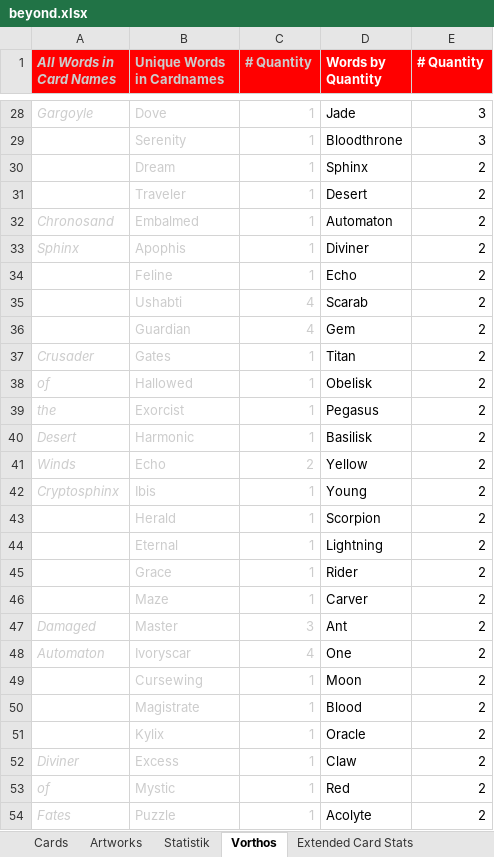
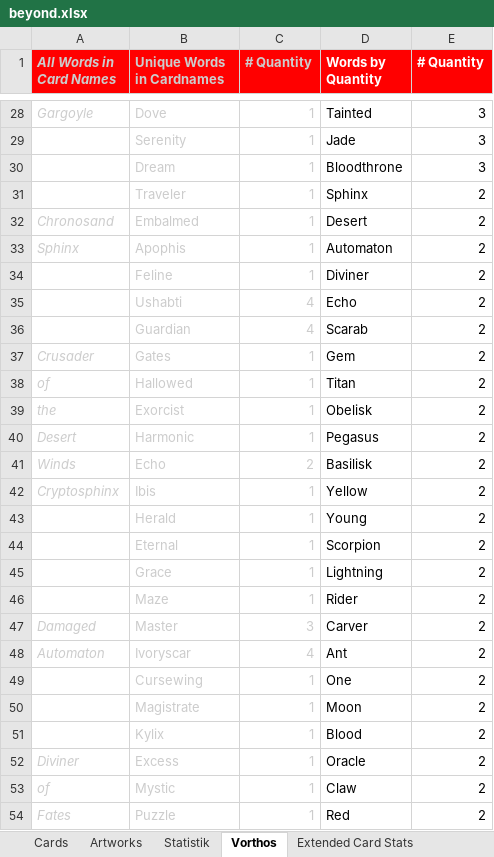
Before and after one commit to nonbiristudios/shardsofbeyond, an Excel workbook: workspace/card-data/beyond.xlsx, sheet Vorthos, drawn as a sheet; only a part is shown, gaps mark what is left out; values as stored, in another font and other column widths than the file's, no borders; charts and pictures not drawn; the diff covers the shown part only; the diff names each change by its address in the sheet, - before the commit and + after, or states it on an @@ line.

```diff
--- a/workspace/card-data/beyond.xlsx (sheet Vorthos)
+++ b/workspace/card-data/beyond.xlsx (sheet Vorthos)
-D28 (Words by Quantity): Jade
+D28 (Words by Quantity): Tainted
-D29 (Words by Quantity): Bloodthrone
+D29 (Words by Quantity): Jade
-D30 (Words by Quantity): Sphinx
+D30 (Words by Quantity): Bloodthrone
-E30 (# Quantity): 2
+E30 (# Quantity): 3
-D31 (Words by Quantity): Desert
+D31 (Words by Quantity): Sphinx
-D32 (Words by Quantity): Automaton
+D32 (Words by Quantity): Desert
-D33 (Words by Quantity): Diviner
+D33 (Words by Quantity): Automaton
-D34 (Words by Quantity): Echo
+D34 (Words by Quantity): Diviner
-D35 (Words by Quantity): Scarab
+D35 (Words by Quantity): Echo
-D36 (Words by Quantity): Gem
+D36 (Words by Quantity): Scarab
-D37 (Words by Quantity): Titan
+D37 (Words by Quantity): Gem
-D38 (Words by Quantity): Obelisk
+D38 (Words by Quantity): Titan
-D39 (Words by Quantity): Pegasus
+D39 (Words by Quantity): Obelisk
-D40 (Words by Quantity): Basilisk
+D40 (Words by Quantity): Pegasus
-D41 (Words by Quantity): Yellow
+D41 (Words by Quantity): Basilisk
-D42 (Words by Quantity): Young
+D42 (Words by Quantity): Yellow
-D43 (Words by Quantity): Scorpion
+D43 (Words by Quantity): Young
-D44 (Words by Quantity): Lightning
+D44 (Words by Quantity): Scorpion
-D45 (Words by Quantity): Rider
+D45 (Words by Quantity): Lightning
-D46 (Words by Quantity): Carver
+D46 (Words by Quantity): Rider
-D47 (Words by Quantity): Ant
+D47 (Words by Quantity): Carver
-D48 (Words by Quantity): One
+D48 (Words by Quantity): Ant
-D49 (Words by Quantity): Moon
+D49 (Words by Quantity): One
-D50 (Words by Quantity): Blood
+D50 (Words by Quantity): Moon
-D51 (Words by Quantity): Oracle
+D51 (Words by Quantity): Blood
-D52 (Words by Quantity): Claw
+D52 (Words by Quantity): Oracle
-D53 (Words by Quantity): Red
+D53 (Words by Quantity): Claw
-D54 (Words by Quantity): Acolyte
+D54 (Words by Quantity): Red
```
Also changed, not shown: 155 added rows, 36 removed rows, 706 edited cells and cell formats elsewhere in this sheet, sheet Extended Card Stats, sheet Cards, sheet Statistik, formulas that keep their value, hidden cells, charts or pictures, 2 other files.
